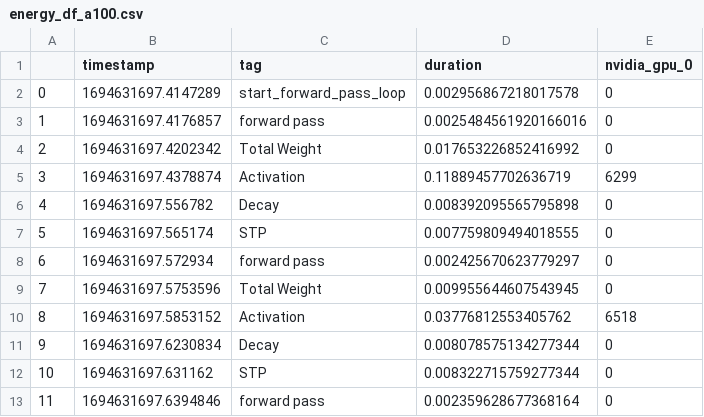
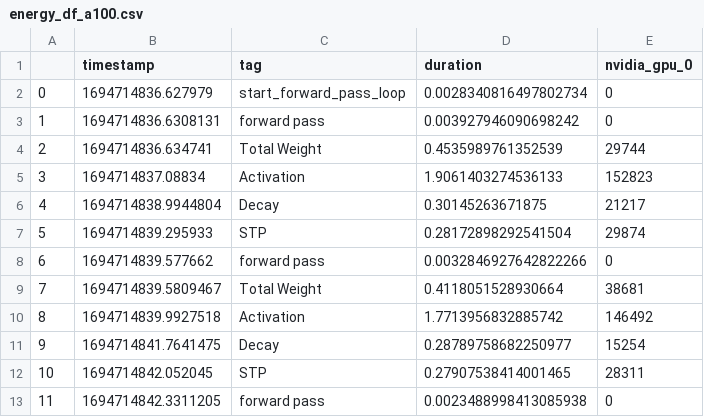
Before and after one commit to Nano-TCAD/SpikeDecay, a CSV file: energy_df_a100.csv, drawn as a sheet; only a part is shown; the diff covers the shown part only.

```diff
--- a/energy_df_a100.csv
+++ b/energy_df_a100.csv
@@ -1,13 +1,13 @@
 ,timestamp,tag,duration,nvidia_gpu_0
-0,1694631697.4147289,start_forward_pass_loop,0.002956867218017578,0
-1,1694631697.4176857,forward pass,0.0025484561920166016,0
-2,1694631697.4202342,Total Weight,0.017653226852416992,0
-3,1694631697.4378874,Activation,0.11889457702636719,6299
-4,1694631697.556782,Decay,0.008392095565795898,0
-5,1694631697.565174,STP,0.007759809494018555,0
-6,1694631697.572934,forward pass,0.002425670623779297,0
-7,1694631697.5753596,Total Weight,0.009955644607543945,0
-8,1694631697.5853152,Activation,0.03776812553405762,6518
-9,1694631697.6230834,Decay,0.008078575134277344,0
-10,1694631697.631162,STP,0.008322715759277344,0
-11,1694631697.6394846,forward pass,0.002359628677368164,0
+0,1694714836.627979,start_forward_pass_loop,0.0028340816497802734,0
+1,1694714836.6308131,forward pass,0.003927946090698242,0
+2,1694714836.634741,Total Weight,0.4535989761352539,29744
+3,1694714837.08834,Activation,1.9061403274536133,152823
+4,1694714838.9944804,Decay,0.30145263671875,21217
+5,1694714839.295933,STP,0.28172898292541504,29874
+6,1694714839.577662,forward pass,0.0032846927642822266,0
+7,1694714839.5809467,Total Weight,0.4118051528930664,38681
+8,1694714839.9927518,Activation,1.7713956832885742,146492
+9,1694714841.7641475,Decay,0.28789758682250977,15254
+10,1694714842.052045,STP,0.27907538414001465,28311
+11,1694714842.3311205,forward pass,0.0023488998413085938,0
```
Also changed, not shown: 111 edited cells elsewhere in this file, 1 other file.
